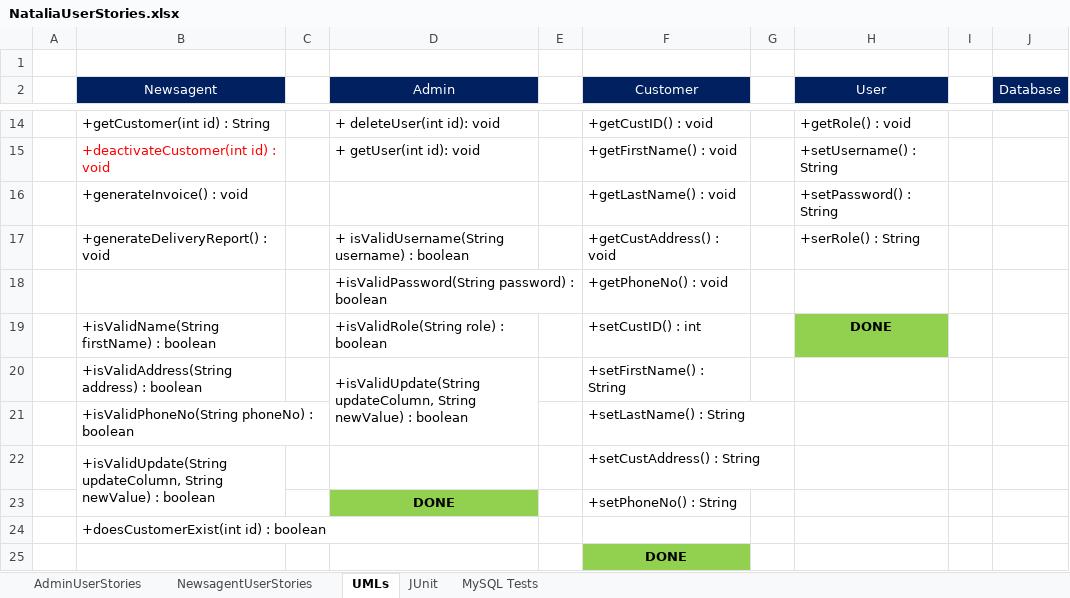
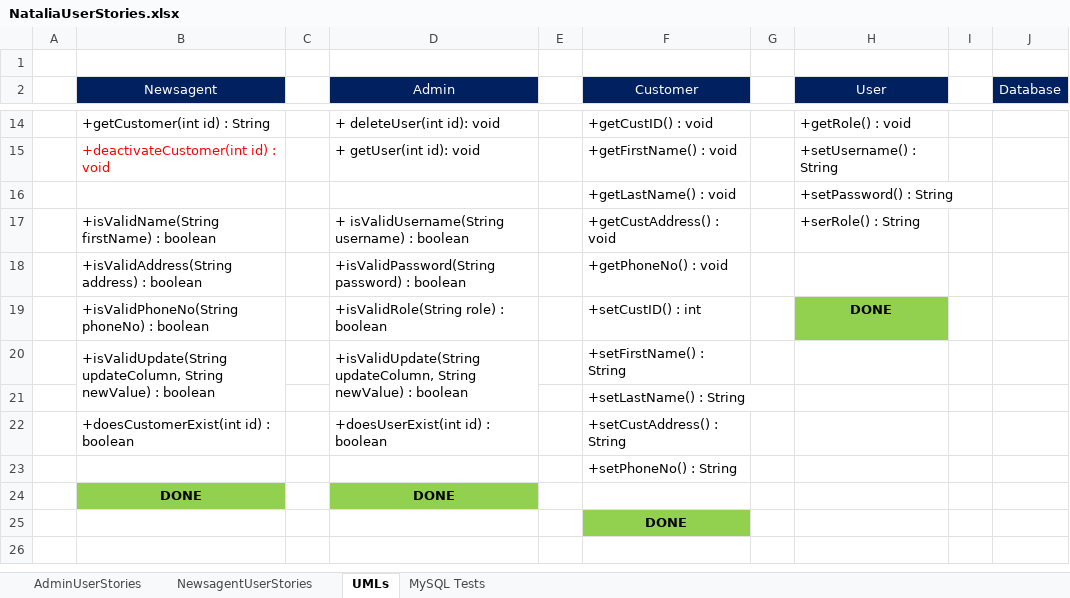
Before and after one commit to NataliaPalej/Newsagent-Project, an Excel workbook: User Stories/NataliaUserStories.xlsx, sheet UMLs, drawn as a sheet; only a part is shown, gaps mark what is left out; values as stored, in another font and other column widths than the file's, no borders; charts and pictures not drawn; removed rows and columns are numbered as before the commit, all else as after; the diff names each change by its address in the sheet, - before the commit and + after, or states it on an @@ line.

Commit message:
Tidied up the code, moved classes to main package. User/Admin/Newsagent/Customer finished

```diff
--- a/User Stories/NataliaUserStories.xlsx (sheet UMLs)
+++ b/User Stories/NataliaUserStories.xlsx (sheet UMLs)
-sheet tab: JUnit
-B16 (Newsagent): +generateInvoice() : void
+B16 (Newsagent): (empty)
-B17 (Newsagent): +generateDeliveryReport() : void
+B17 (Newsagent): +isValidName(String firstName) : boolean
-B18 (Newsagent): (empty)
+B18 (Newsagent): +isValidAddress(String address) : boolean
-B19 (Newsagent): +isValidName(String firstName) : boolean
+B19 (Newsagent): +isValidPhoneNo(String phoneNo) : boolean
-B20 (Newsagent): +isValidAddress(String address) : boolean
+B20 (Newsagent): +isValidUpdate(String updateColumn, String newValue) : boolean
+B20:B21 merged
-B21 (Newsagent): +isValidPhoneNo(String phoneNo) : boolean
+B21 (Newsagent): (empty)
-row 22:  | +isValidUpdate(String updateColumn, String newValue) : boolean |  |  |  | +setCustAddress() : String
-row 23:  |  |  | DONE |  | +setPhoneNo() : String
-row 24:  | +doesCustomerExist(int id) : boolean
+row 22:  | +doesCustomerExist(int id) : boolean |  | +doesUserExist(int id) : boolean |  | +setCustAddress() : String
+row 23:  |  |  |  |  | +setPhoneNo() : String
+row 24:  | DONE |  | DONE
```
Also changed, not shown: sheet MySQL Tests, charts or pictures, 11 other files.
